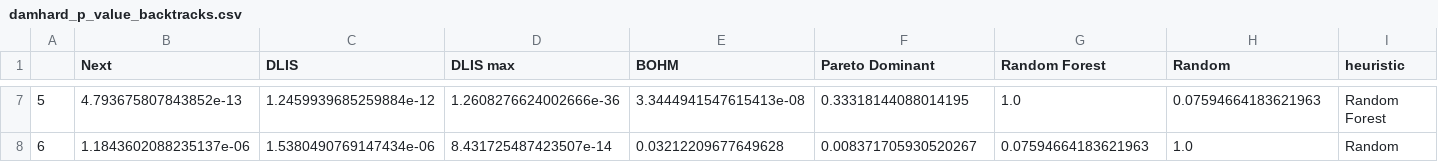
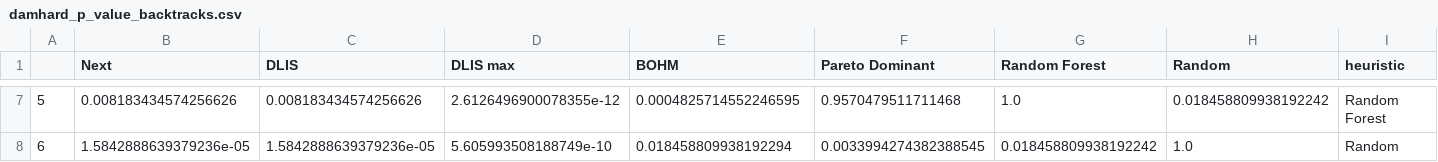
Before and after one commit to Saduras/SAT-solver, a CSV file: data/damhard_p_value_backtracks.csv, drawn as a sheet; only a part is shown, gaps mark what is left out; the diff covers the shown part only.

```diff
--- a/data/damhard_p_value_backtracks.csv
+++ b/data/damhard_p_value_backtracks.csv
@@ -7,2 +7,2 @@
-5,4.793675807843852e-13,1.2459939685259884e-12,1.2608276624002666e-36,3.3444941547615413e-08,0.33318144088014195,1.0,0.07594664183621963,Random Forest
-6,1.1843602088235137e-06,1.5380490769147434e-06,8.431725487423507e-14,0.03212209677649628,0.008371705930520267,0.07594664183621963,1.0,Random
+5,0.008183434574256626,0.008183434574256626,2.6126496900078355e-12,0.0004825714552246595,0.9570479511711468,1.0,0.018458809938192242,Random Forest
+6,1.5842888639379236e-05,1.5842888639379236e-05,5.605993508188749e-10,0.018458809938192294,0.0033994274382388545,0.018458809938192242,1.0,Random
```
Also changed, not shown: 30 edited cells elsewhere in this file, data/damhard_p_value_DP_calls.csv, data/damhard_p_value_assign_calls.csv, 7 other files.
